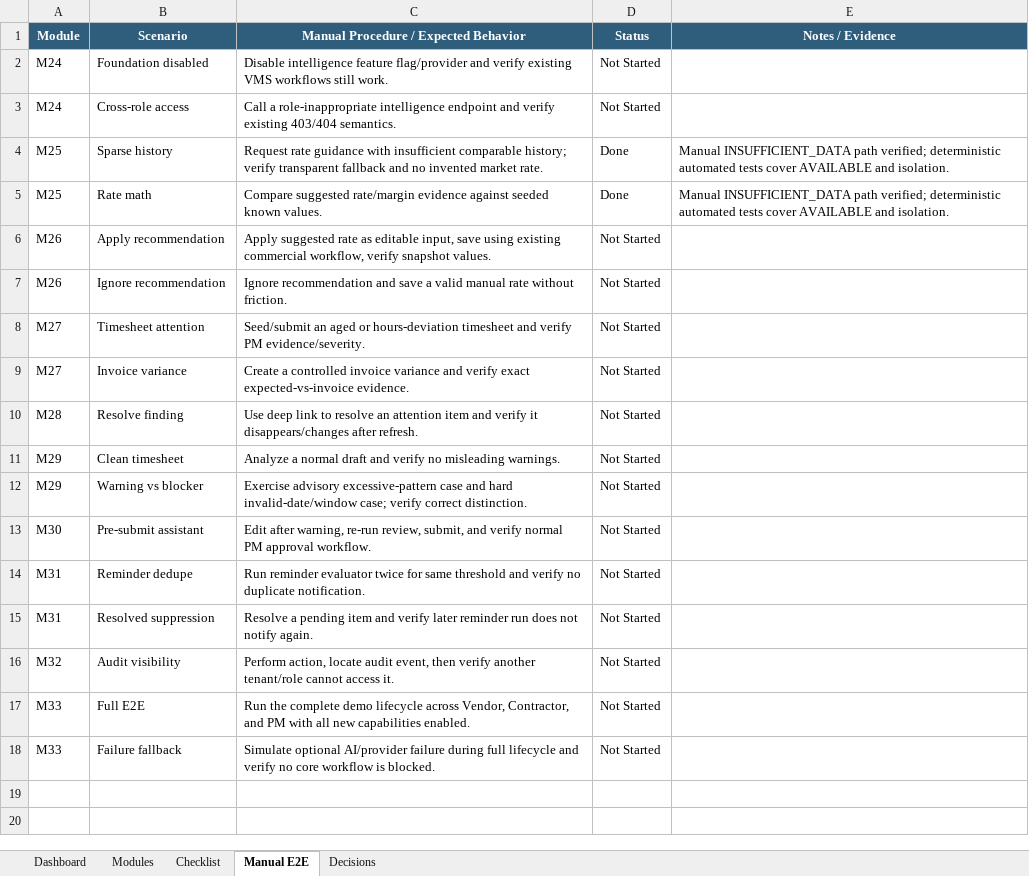
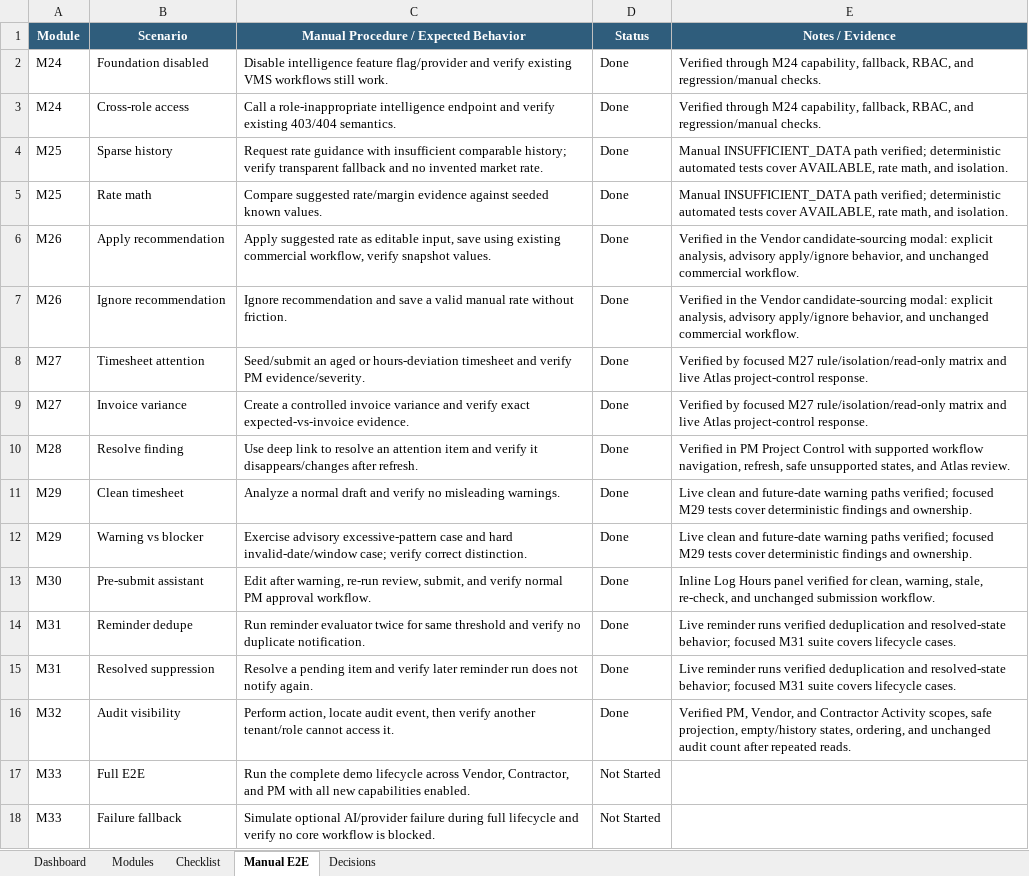
Before and after one commit to nareshjo001/workday, an Excel workbook: Expansion/Intelligence/Workday_VMS_Decision_Intelligence_Expansion_Tracker.xlsx, sheet Manual E2E, drawn as a sheet; values as stored, in another font and other column widths than the file's, no borders; conditional formats and table styles not drawn; the diff names each change by its address in the sheet, - before the commit and + after, or states it on an @@ line.

Commit message:
feat(intelligence): add role-safe audit trail experience

```diff
--- a/Expansion/Intelligence/Workday_VMS_Decision_Intelligence_Expansion_Tracker.xlsx (sheet Manual E2E)
+++ b/Expansion/Intelligence/Workday_VMS_Decision_Intelligence_Expansion_Tracker.xlsx (sheet Manual E2E)
-D2:D3 (Status): Not Started
+D2:D3 (Status): Done
-E2:E3 (Notes / Evidence): (empty)
+E2:E3 (Notes / Evidence): Verified through M24 capability, fallback, RBAC, and regression/manual checks.
-E4:E5 (Notes / Evidence): …tests cover AVAILABLE and isolation.
+E4:E5 (Notes / Evidence): …tests cover AVAILABLE, rate math, and isolation.
-D6:D16 (Status): Not Started
+D6:D16 (Status): Done
-E6:E7 (Notes / Evidence): (empty)
+E6:E7 (Notes / Evidence): Verified in the Vendor candidate-sourcing modal: explicit analysis, advisory apply/ignore behavior, and unchanged commercial workflow.
-E8:E9 (Notes / Evidence): (empty)
+E8:E9 (Notes / Evidence): Verified by focused M27 rule/isolation/read-only matrix and live Atlas project-control response.
-E10 (Notes / Evidence): (empty)
+E10 (Notes / Evidence): Verified in PM Project Control with supported workflow navigation, refresh, safe unsupported states, and Atlas review.
-E11:E12 (Notes / Evidence): (empty)
+E11:E12 (Notes / Evidence): Live clean and future-date warning paths verified; focused M29 tests cover deterministic findings and ownership.
-E13 (Notes / Evidence): (empty)
+E13 (Notes / Evidence): Inline Log Hours panel verified for clean, warning, stale, re-check, and unchanged submission workflow.
-E14:E15 (Notes / Evidence): (empty)
+E14:E15 (Notes / Evidence): Live reminder runs verified deduplication and resolved-state behavior; focused M31 suite covers lifecycle cases.
-E16 (Notes / Evidence): (empty)
+E16 (Notes / Evidence): Verified PM, Vendor, and Contractor Activity scopes, safe projection, empty/history states, ordering, and unchanged audit count after repeated reads.
```
Also changed, not shown: sheet Checklist, sheet Dashboard, sheet Modules, 19 other files.
